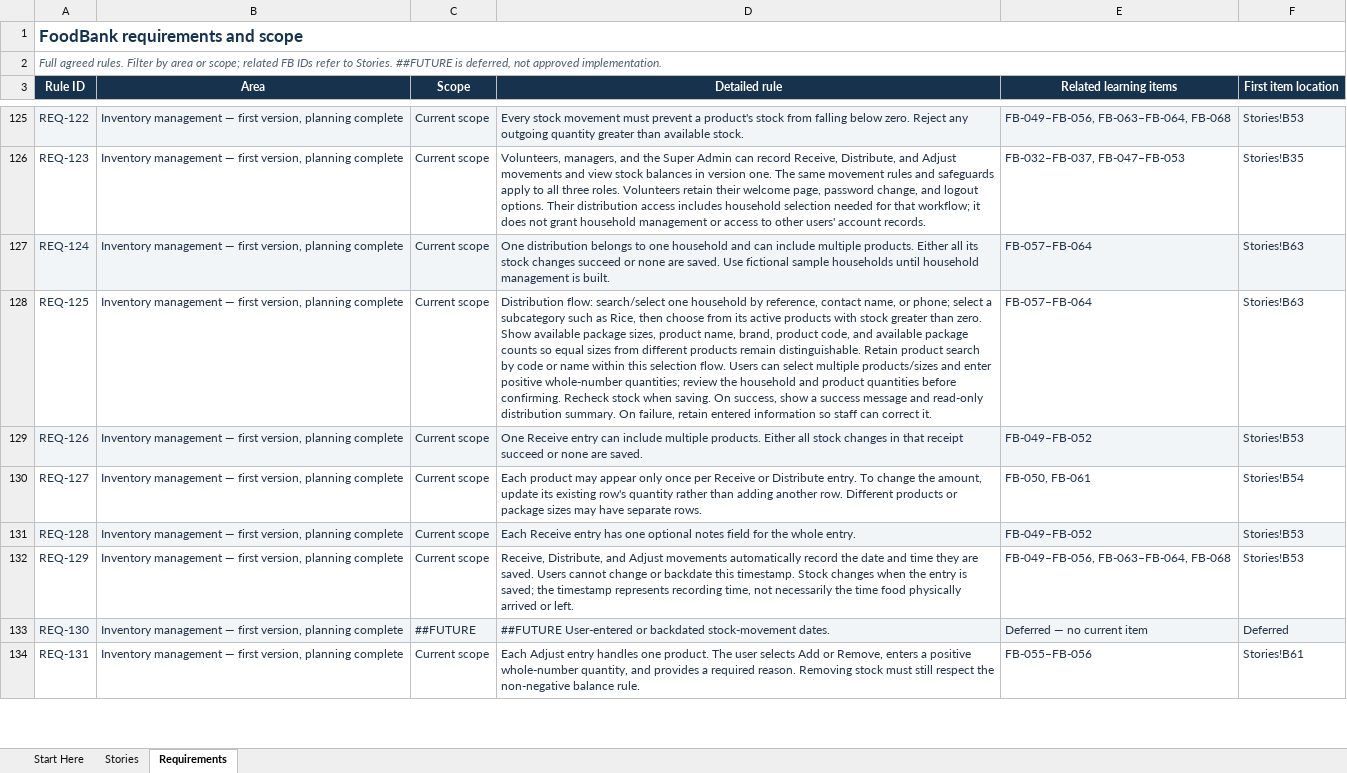
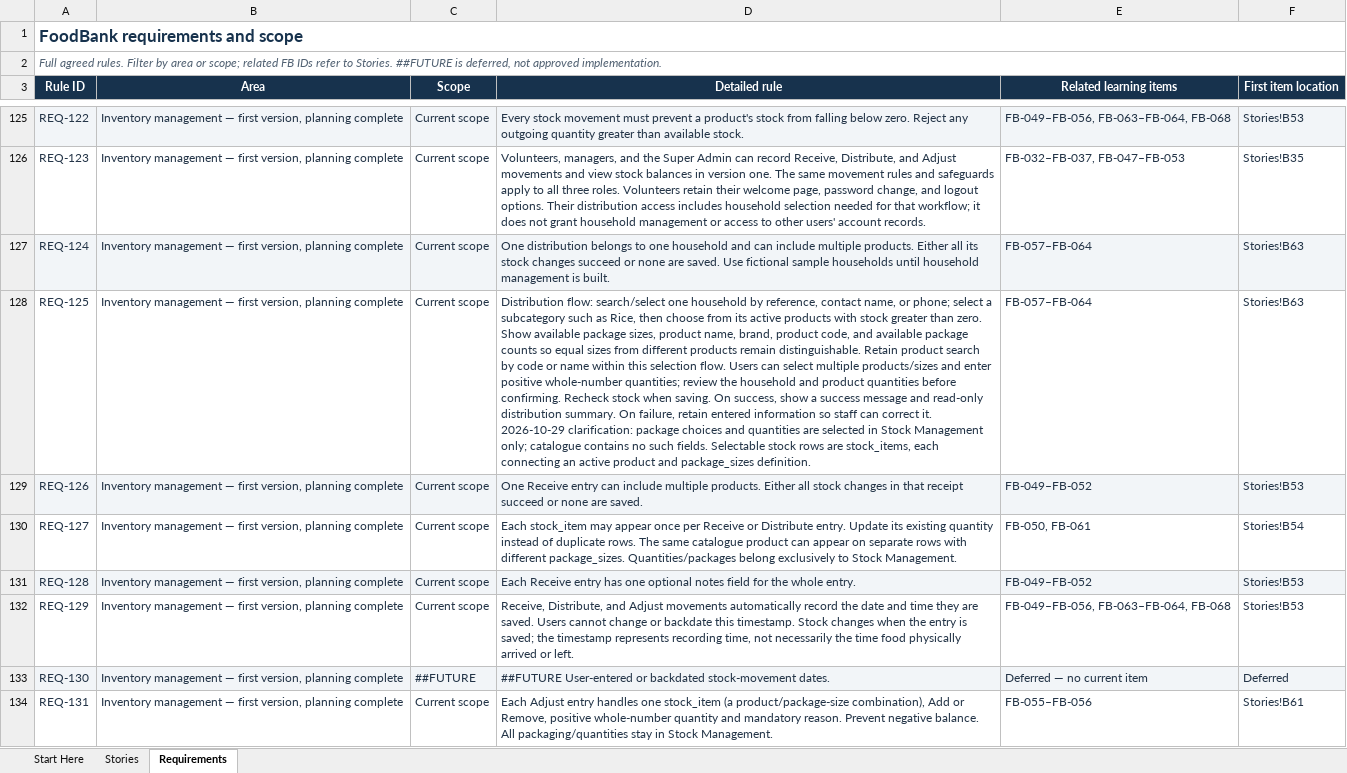
Before and after one commit to arafatalam/foodbank, an Excel workbook: Docs/FoodBank_Developer_Story_Tracker.xlsx, sheet Requirements, drawn as a sheet; only a part is shown, gaps mark what is left out; values as stored, in another font and other column widths than the file's, no borders; conditional formats and table styles not drawn; the diff covers the shown part only; the diff names each change by its address in the sheet, - before the commit and + after, or states it on an @@ line.

```diff
--- a/Docs/FoodBank_Developer_Story_Tracker.xlsx (sheet Requirements)
+++ b/Docs/FoodBank_Developer_Story_Tracker.xlsx (sheet Requirements)
-D128 (Detailed rule): …correct it.
+D128 (Detailed rule): …correct it. 2026-10-29 clarification: package choices and quantities are selected in Stock Management only; catalogue contains no such fields. Selectable stock rows are stock_items, each connecting an active product and package_sizes definition.
-D130 (Detailed rule): Each product may appear only once per Receive or Distribute entry. To change the amount, update its existing row's quantity rather than adding another row. Different products or package sizes may have separate rows.
+D130 (Detailed rule): Each stock_item may appear once per Receive or Distribute entry. Update its existing quantity instead of duplicate rows. The same catalogue product can appear on separate rows with different package_sizes. Quantities/packages belong exclusively to Stock Management.
-D134 (Detailed rule): …handles one product. The user selects Add or Remove, enters a positive whole-number quantity, and provides a required reason. Removing stock must still respect the non-negative balance rule.
+D134 (Detailed rule): …handles one stock_item (a product/package-size combination), Add or Remove, positive whole-number quantity and mandatory reason. Prevent negative balance. All packaging/quantities stay in Stock Management.
```
Also changed, not shown: 3 added rows and 40 edited cells elsewhere in this sheet, sheet Stories, sheet Start Here, 11 other files.
